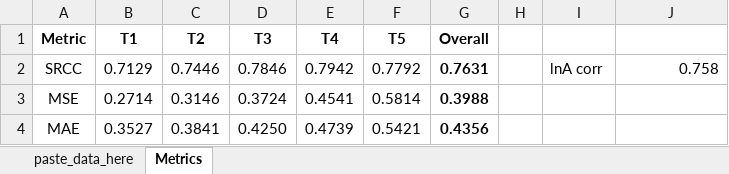
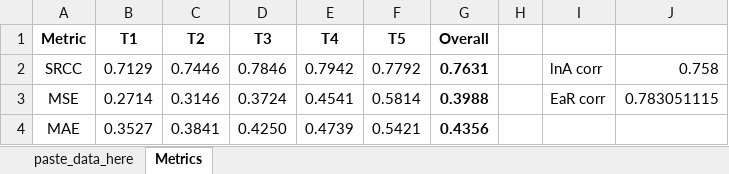
Before and after one commit to bhanum1/GNN_TF_Pred, an Excel workbook: Model_Performance/model_eval_template_viscosity.xlsx, sheet Metrics, drawn as a sheet; values as stored, in another font and other column widths than the file's, no borders; charts and pictures and table styles not drawn; 1 other sheet too large or unreadable and not compared; the diff names each change by its address in the sheet, - before the commit and + after, or states it on an @@ line.

```diff
--- a/Model_Performance/model_eval_template_viscosity.xlsx (sheet Metrics)
+++ b/Model_Performance/model_eval_template_viscosity.xlsx (sheet Metrics)
-I3: (empty)
+I3: EaR corr
-J3: (empty)
+J3: 0.783051115
```
Also changed, not shown: charts or pictures, 1 other file.
